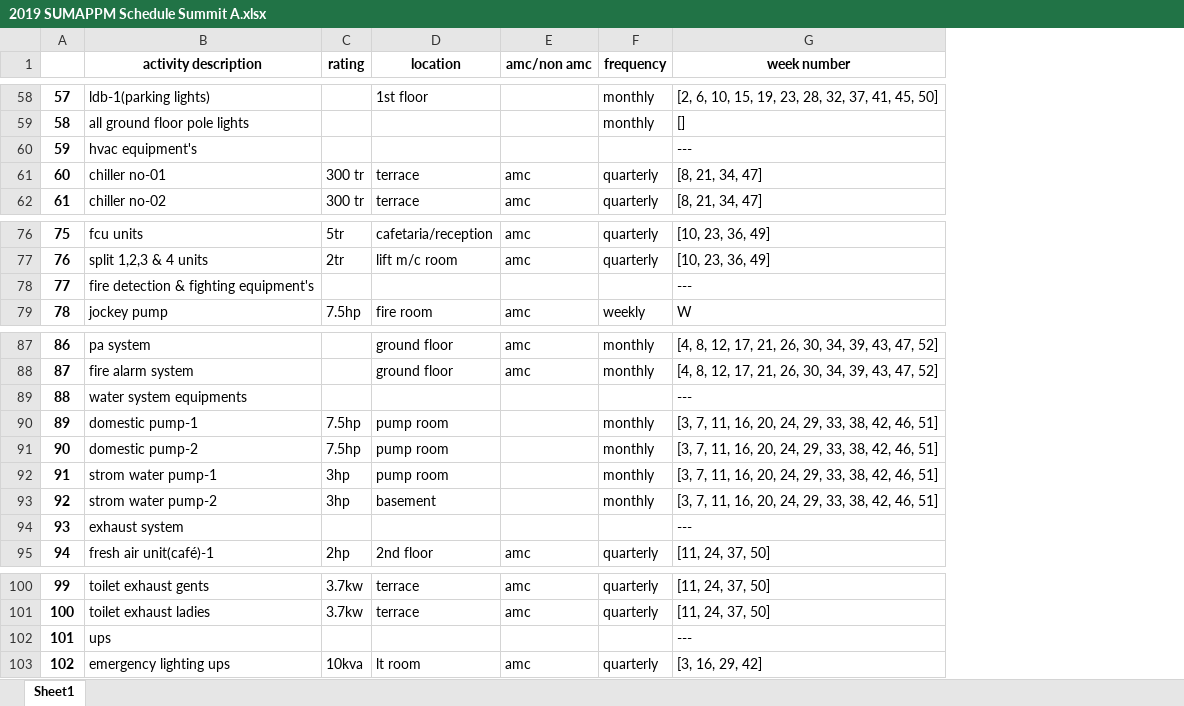
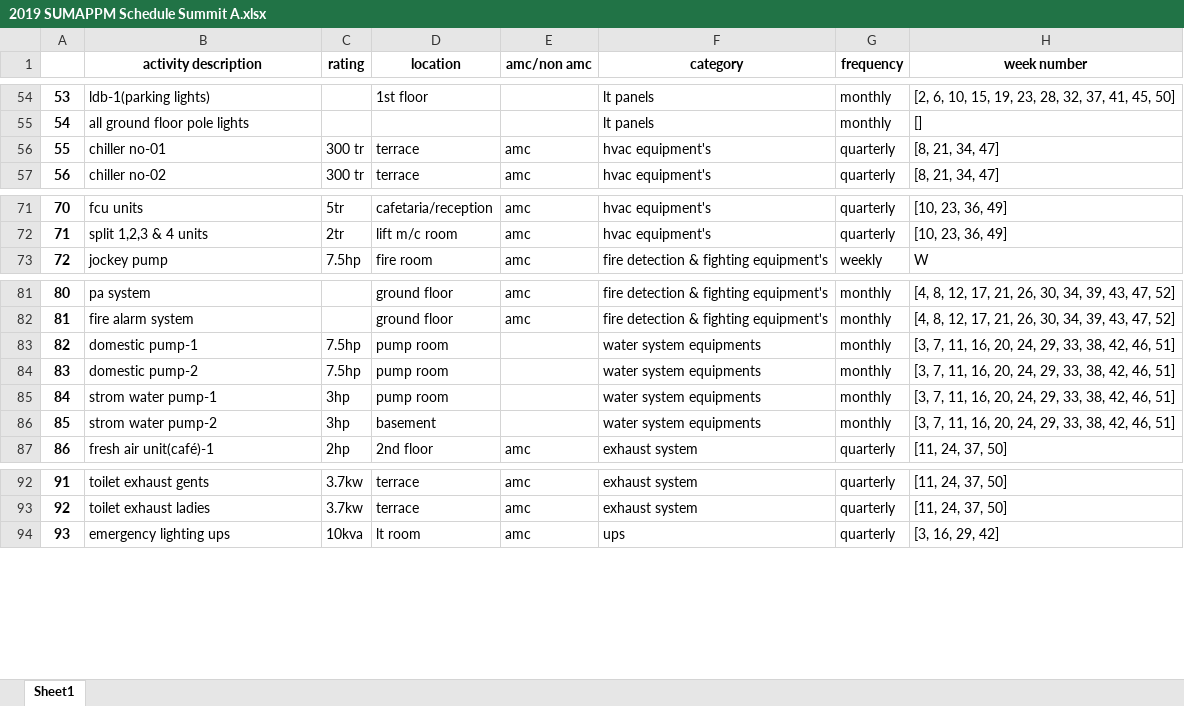
Before and after one commit to sahilverma0696/keera, an Excel workbook: excel_parser/excel_files/workorder/2019 SUMAPPM Schedule Summit A.xlsx, sheet Sheet1, drawn as a sheet; only a part is shown, gaps mark what is left out; values as stored, in another font and other column widths than the file's, no borders; removed rows and columns are numbered as before the commit, all else as after; the diff covers the shown part only; the diff names each change by its address in the sheet, - before the commit and + after, or states it on an @@ line.

```diff
--- a/excel_parser/excel_files/workorder/2019 SUMAPPM Schedule Summit A.xlsx (sheet Sheet1)
+++ b/excel_parser/excel_files/workorder/2019 SUMAPPM Schedule Summit A.xlsx (sheet Sheet1)
+column F (category), rows 54-57: lt panels | lt panels | hvac equipment's | hvac equipment's; rows 71-73: hvac equipment's | hvac equipment's | fire detection & fighting equipment's; rows 81-87: fire detection & fighting equipment's | fire detection & fighting equipment's | water system equipments | water system equipments | water system equipments | water system equipments | exhaust system; rows 92-94: exhaust system | exhaust system | ups
@@ column A renumbered from row 2 down @@
-row 60: 59 | hvac equipment's |  |  |  |  | ---
-row 78: 77 | fire detection & fighting equipment's |  |  |  |  | ---
-row 89: 88 | water system equipments |  |  |  |  | ---
-row 94: 93 | exhaust system |  |  |  |  | ---
-row 102: 101 | ups |  |  |  |  | ---
```
Also changed, not shown: 7 removed rows elsewhere in this sheet, excel_parser/excel_files/workorder/2019 SUMBPPM Schedule Summit B.xlsx, 2 other files.
